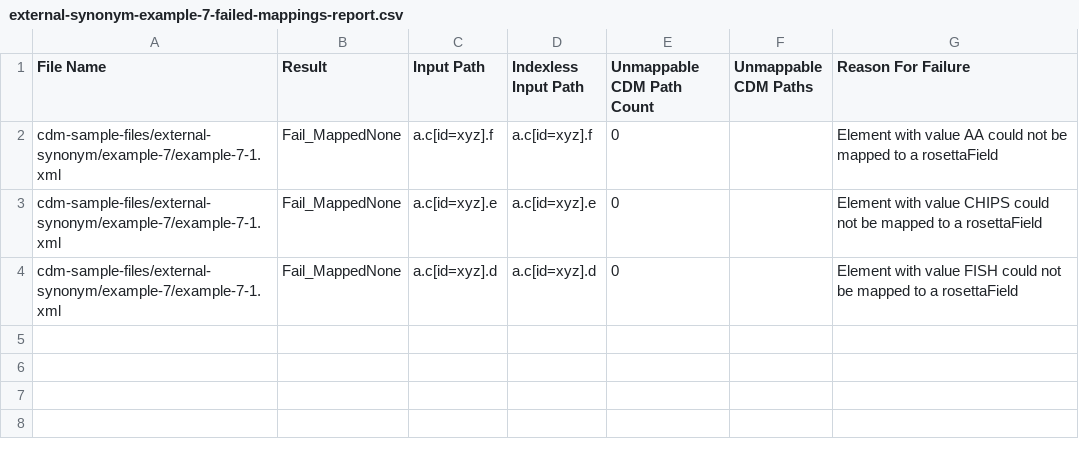
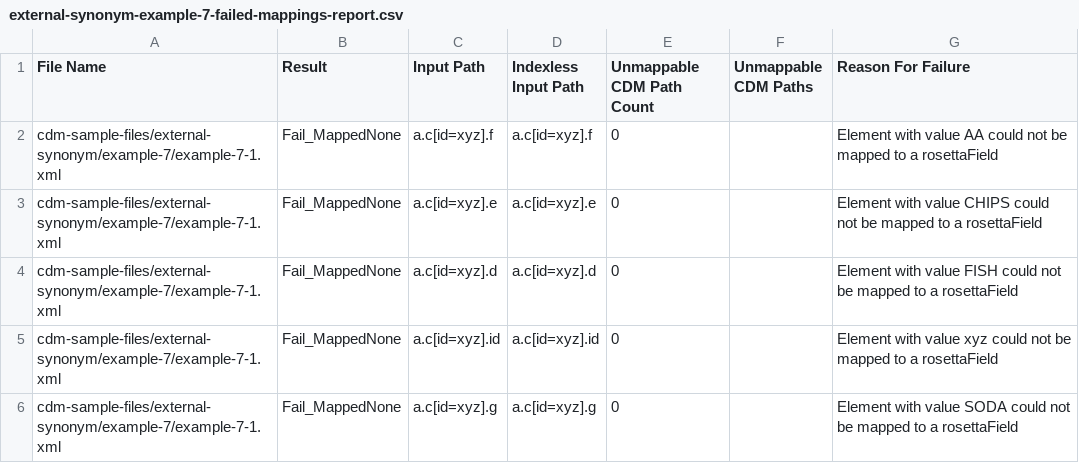
Before and after one commit to rosetta-models/translate-demo, a CSV file: rosetta-source/src/main/resources/mapping-analytics/external-synonym-example-7-failed-mappings-report.csv, drawn as a sheet.

```diff
--- a/rosetta-source/src/main/resources/mapping-analytics/external-synonym-example-7-failed-mappings-report.csv
+++ b/rosetta-source/src/main/resources/mapping-analytics/external-synonym-example-7-failed-mappings-report.csv
@@ -4 +4,3 @@ cdm-sample-files/external-synonym/example-7/example-7-1.xml,Fail_MappedNone,a.c[
 cdm-sample-files/external-synonym/example-7/example-7-1.xml,Fail_MappedNone,a.c[id=xyz].d,a.c[id=xyz].d,0,,Element with value FISH could not be mapped to a rosettaField
+cdm-sample-files/external-synonym/example-7/example-7-1.xml,Fail_MappedNone,a.c[id=xyz].id,a.c[id=xyz].id,0,,Element with value xyz could not be mapped to a rosettaField
+cdm-sample-files/external-synonym/example-7/example-7-1.xml,Fail_MappedNone,a.c[id=xyz].g,a.c[id=xyz].g,0,,Element with value SODA could not be mapped to a rosettaField
```
Also changed, not shown: rosetta-source/src/main/resources/mapping-analytics/external-synonym-example-6-failed-mappings-report.csv, rosetta-source/src/main/resources/mapping-analytics/external-synonym-example-8-failed-mappings-report.csv, 56 other files.
